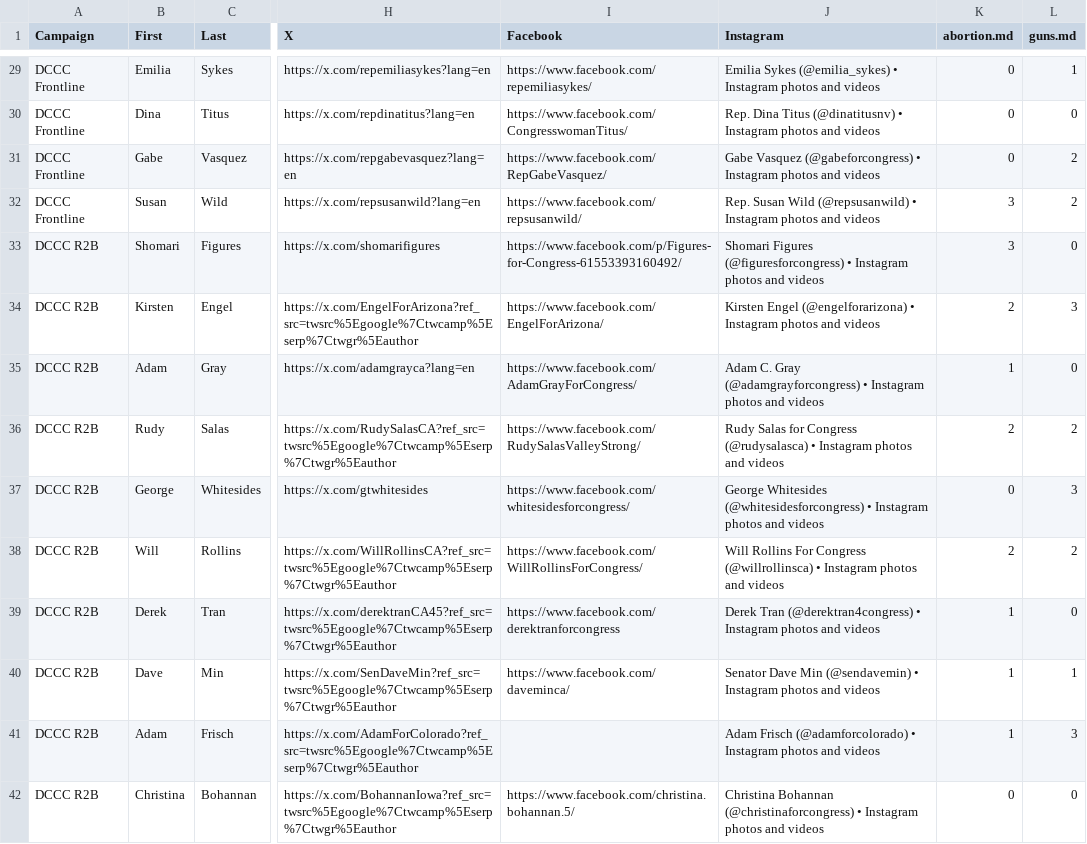
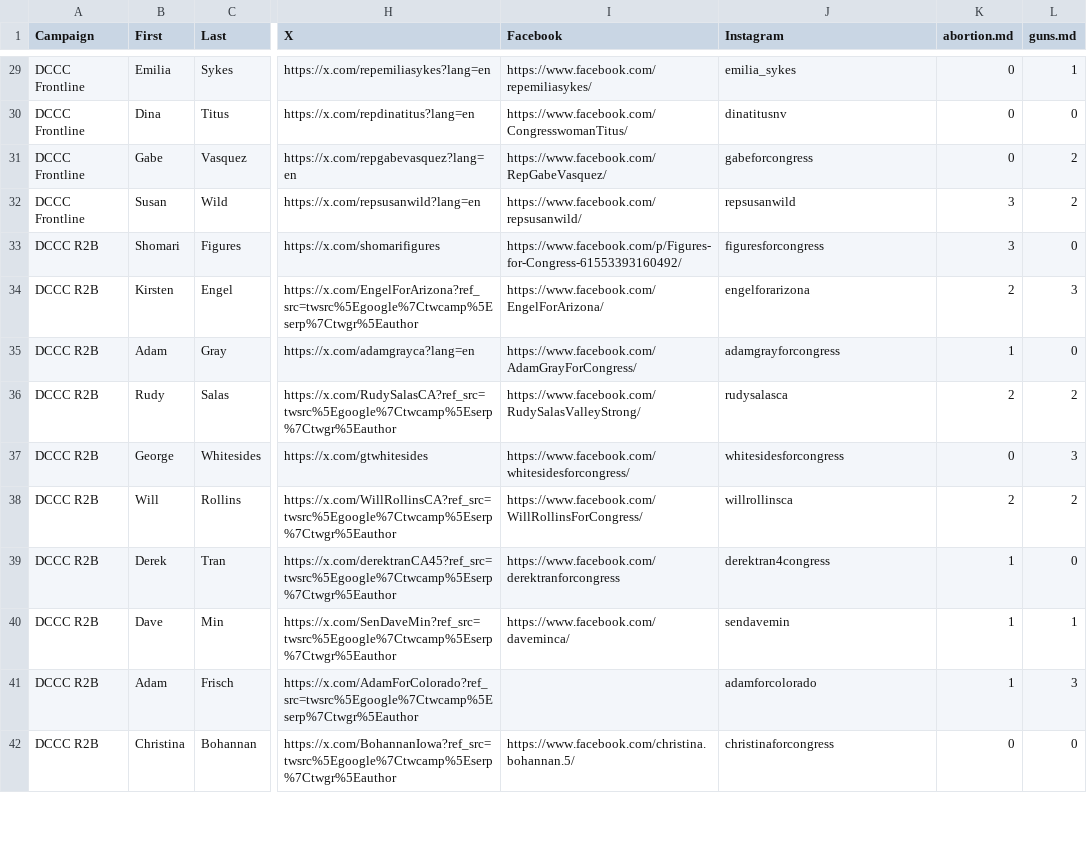
Before and after one commit to nmannes/r2b, a CSV file: _data/candidates.csv, drawn as a sheet; only a part is shown, gaps mark what is left out; the diff covers the shown part only; the diff names each change by its address in the sheet, - before the commit and + after, or states it on an @@ line.

Commit message:
fixed instagram

```diff
--- a/_data/candidates.csv
+++ b/_data/candidates.csv
-J29 (Instagram): Emilia Sykes (@emilia_sykes) • Instagram photos and videos
+J29 (Instagram): emilia_sykes
-J30 (Instagram): Rep. Dina Titus (@dinatitusnv) • Instagram photos and videos
+J30 (Instagram): dinatitusnv
-J31 (Instagram): Gabe Vasquez (@gabeforcongress) • Instagram photos and videos
+J31 (Instagram): gabeforcongress
-J32 (Instagram): Rep. Susan Wild (@repsusanwild) • Instagram photos and videos
+J32 (Instagram): repsusanwild
-J33 (Instagram): Shomari Figures (@figuresforcongress) • Instagram photos and videos
+J33 (Instagram): figuresforcongress
-J34 (Instagram): Kirsten Engel (@engelforarizona) • Instagram photos and videos
+J34 (Instagram): engelforarizona
-J35 (Instagram): Adam C. Gray (@adamgrayforcongress) • Instagram photos and videos
+J35 (Instagram): adamgrayforcongress
-J36 (Instagram): Rudy Salas for Congress (@rudysalasca) • Instagram photos and videos
+J36 (Instagram): rudysalasca
-J37 (Instagram): George Whitesides (@whitesidesforcongress) • Instagram photos and videos
+J37 (Instagram): whitesidesforcongress
-J38 (Instagram): Will Rollins For Congress (@willrollinsca) • Instagram photos and videos
+J38 (Instagram): willrollinsca
-J39 (Instagram): Derek Tran (@derektran4congress) • Instagram photos and videos
+J39 (Instagram): derektran4congress
-J40 (Instagram): Senator Dave Min (@sendavemin) • Instagram photos and videos
+J40 (Instagram): sendavemin
-J41 (Instagram): Adam Frisch (@adamforcolorado) • Instagram photos and videos
+J41 (Instagram): adamforcolorado
-J42 (Instagram): Christina Bohannan (@christinaforcongress) • Instagram photos and videos
+J42 (Instagram): christinaforcongress
```
Also changed, not shown: 54 edited cells elsewhere in this file, 1 other file.
